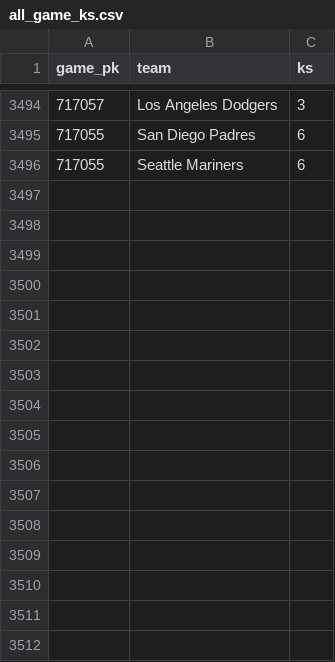
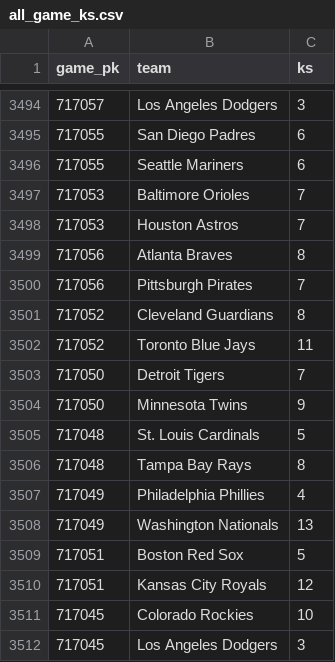
Before and after one commit to chadallison/mlb_cpr, a CSV file: all_game_ks.csv, drawn as a sheet; only a part is shown, gaps mark what is left out; the diff names each change by its address in the sheet, - before the commit and + after, or states it on an @@ line.

```diff
--- a/all_game_ks.csv
+++ b/all_game_ks.csv
+row 3497: 717053 | Baltimore Orioles | 7
+row 3498: 717053 | Houston Astros | 7
+row 3499: 717056 | Atlanta Braves | 8
+row 3500: 717056 | Pittsburgh Pirates | 7
+row 3501: 717052 | Cleveland Guardians | 8
+row 3502: 717052 | Toronto Blue Jays | 11
+row 3503: 717050 | Detroit Tigers | 7
+row 3504: 717050 | Minnesota Twins | 9
+row 3505: 717048 | St. Louis Cardinals | 5
+row 3506: 717048 | Tampa Bay Rays | 8
+row 3507: 717049 | Philadelphia Phillies | 4
+row 3508: 717049 | Washington Nationals | 13
+row 3509: 717051 | Boston Red Sox | 5
+row 3510: 717051 | Kansas City Royals | 12
+row 3511: 717045 | Colorado Rockies | 10
+row 3512: 717045 | Los Angeles Dodgers | 3
```
Also changed, not shown: all_game_hrs.csv, all_game_pks.csv, 31 other files.
